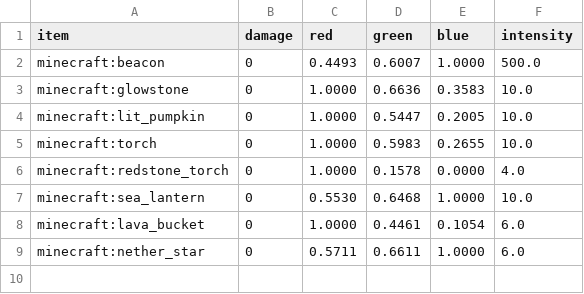
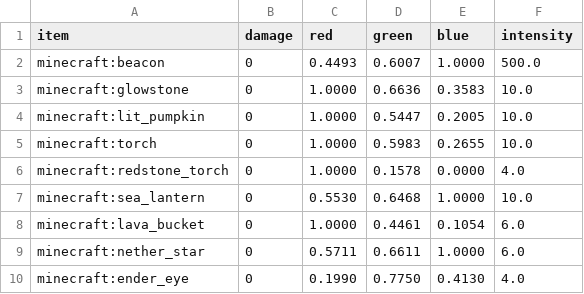
Before and after one commit to 3kh0/eaglercraft-builds, a CSV file: EaglercraftX_1.8_Desktop_Runtime/resources/assets/eagler/glsl/deferred/emissive_items.csv, drawn as a sheet.

Commit message:
Update to EaglercraftX 1.8 u34

```diff
--- a/EaglercraftX_1.8_Desktop_Runtime/resources/assets/eagler/glsl/deferred/emissive_items.csv
+++ b/EaglercraftX_1.8_Desktop_Runtime/resources/assets/eagler/glsl/deferred/emissive_items.csv
@@ -9 +9,2 @@ minecraft:lava_bucket,0,1.0000,0.4461,0.1054,6.0,
 minecraft:nether_star,0,0.5711,0.6611,1.0000,6.0
+minecraft:ender_eye,0,0.1990,0.7750,0.4130,4.0
```
Also changed, not shown: 23 other files.
